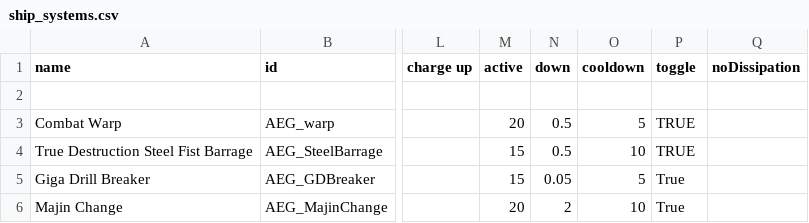
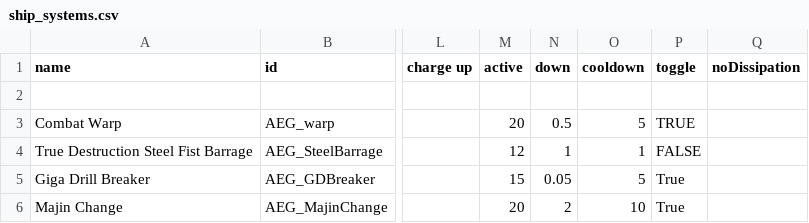
Before and after one commit to OmegaCore7/AEG, a CSV file: data/shipsystems/ship_systems.csv, drawn as a sheet; only a part is shown, gaps mark what is left out; the diff names each change by its address in the sheet, - before the commit and + after, or states it on an @@ line.

```diff
--- a/data/shipsystems/ship_systems.csv
+++ b/data/shipsystems/ship_systems.csv
-M4 (active): 15
+M4 (active): 12
-N4 (down): 0.5
+N4 (down): 1
-O4 (cooldown): 10
+O4 (cooldown): 1
-P4 (toggle): TRUE
+P4 (toggle): FALSE
```
Also changed, not shown: 3 other files.
